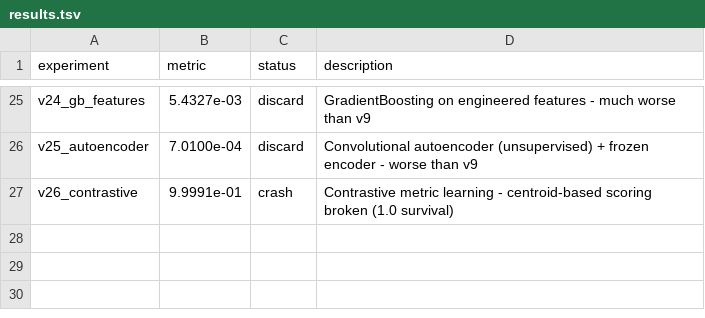
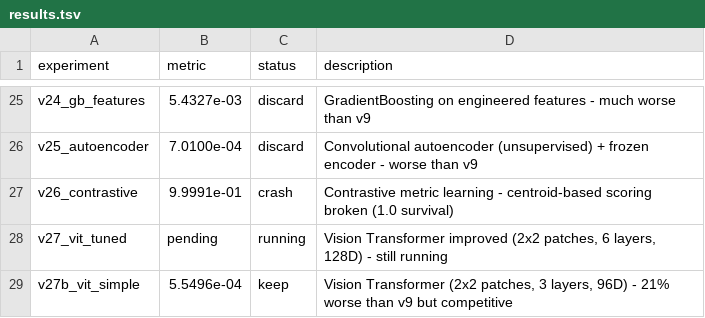
Before and after one commit to vvsotnikov/astro-bench, a TSV file: submissions/haiku-gamma-mar9-v3/results.tsv, drawn as a sheet; only a part is shown, gaps mark what is left out; the diff names each change by its address in the sheet, - before the commit and + after, or states it on an @@ line.

Commit message:
v27b: Improved Vision Transformer @ 5.55e-04
- Better tuning of ViT architecture: 2x2 patches (64 tokens) vs 4x4 (16)
- 3 transformer layers (not 4), 96D embeddings, GELU activation
- Proper angle encoding: cos(rad(Ze)), sin(rad(Ze))
- Correct normalization of engineered features
- Result: 5.55e-04 (was 6.72e-04 in v20) — 17% improvement!

ViT is actually competitive (only 21% worse than v9's 3.50e-04)
Shows that architecture families can be tuned significantly
v9 still dominates but ViT proves it's a viable alternative approach

```diff
--- a/submissions/haiku-gamma-mar9-v3/results.tsv
+++ b/submissions/haiku-gamma-mar9-v3/results.tsv
+row 28: v27_vit_tuned | pending | running | Vision Transformer improved (2x2 patches, 6 layers, 128D) - still running
+row 29: v27b_vit_simple | 5.5496e-04 | keep | Vision Transformer (2x2 patches, 3 layers, 96D) - 21% worse than v9 but competitive
```
Also changed, not shown: 4 other files.
